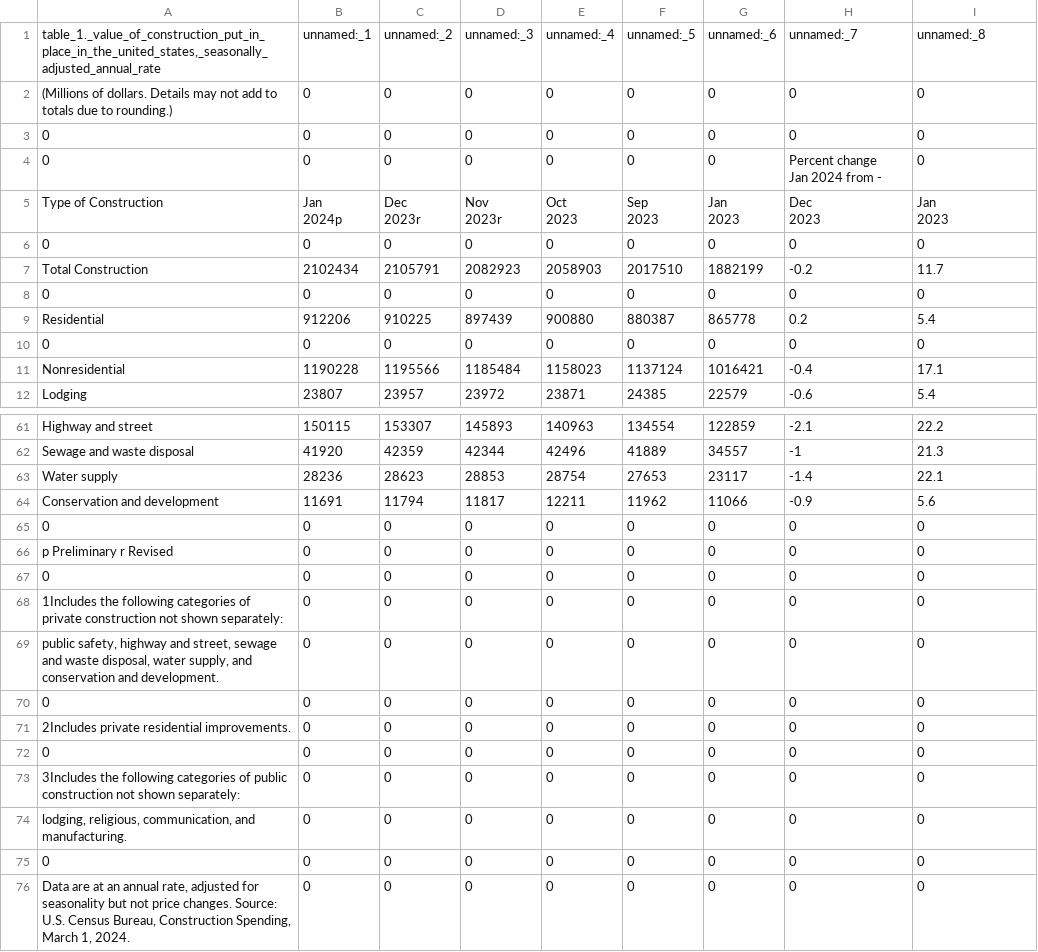
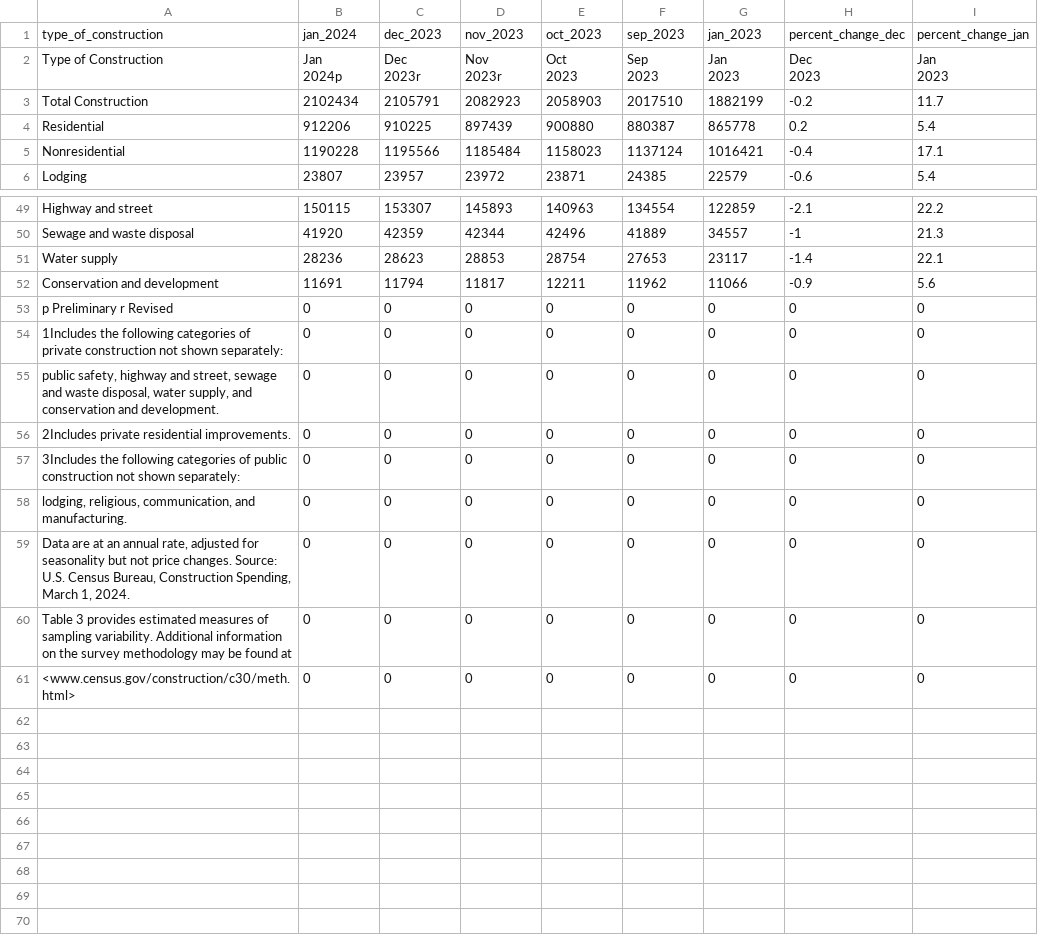
Before and after one commit to HoneyBunny3/reporting, a CSV file: data/cleaned/pr202401_cleaned.csv, drawn as a sheet; only a part is shown, gaps mark what is left out; the shorter side is filled out with more unchanged rows; removed rows and columns are numbered as before the commit, all else as after; ↵ is a line break in a cell; the diff covers the shown part only; the diff names each change by its address in the sheet, - before the commit and + after, or states it on an @@ line.

Commit message:
Added a Jupyter Notebook for the datasets

```diff
--- a/data/cleaned/pr202401_cleaned.csv
+++ b/data/cleaned/pr202401_cleaned.csv
-row 1: table_1._value_of_construction_put_in_place_in_the_united_states,_seasonally_adjusted_annual_rate | unnamed:_1 | unnamed:_2 | unnamed:_3 | unnamed:_4 | unnamed:_5 | unnamed:_6 | unnamed:_7 | unnamed:_8
-row 2: (Millions of dollars. Details may not add to totals due to rounding.) | 0 | 0 | 0 | 0 | 0 | 0 | 0 | 0
-row 3: 0 | 0 | 0 | 0 | 0 | 0 | 0 | 0 | 0
-row 4: 0 | 0 | 0 | 0 | 0 | 0 | 0 | Percent change ↵ Jan 2024 from - | 0
+row 1: type_of_construction | jan_2024 | dec_2023 | nov_2023 | oct_2023 | sep_2023 | jan_2023 | percent_change_dec | percent_change_jan
-row 6: 0 | 0 | 0 | 0 | 0 | 0 | 0 | 0 | 0
-row 8: 0 | 0 | 0 | 0 | 0 | 0 | 0 | 0 | 0
-row 10: 0 | 0 | 0 | 0 | 0 | 0 | 0 | 0 | 0
-row 65: 0 | 0 | 0 | 0 | 0 | 0 | 0 | 0 | 0
-row 67: 0 | 0 | 0 | 0 | 0 | 0 | 0 | 0 | 0
-row 70: 0 | 0 | 0 | 0 | 0 | 0 | 0 | 0 | 0
-row 72: 0 | 0 | 0 | 0 | 0 | 0 | 0 | 0 | 0
-row 75: 0 | 0 | 0 | 0 | 0 | 0 | 0 | 0 | 0
```
Also changed, not shown: 6 removed rows elsewhere in this file, data/cleaned/pr202402_cleaned.csv, data/cleaned/pr202403_cleaned.csv, 8 other files.
